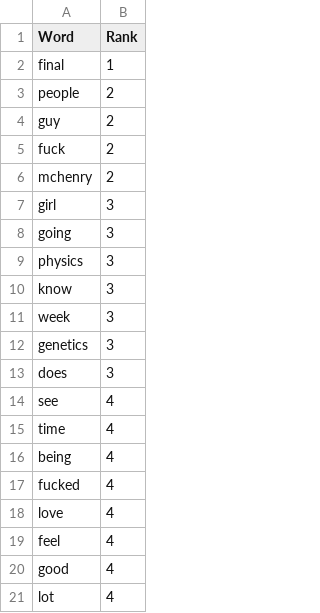
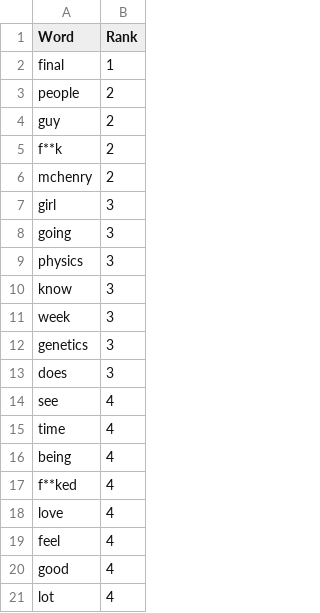
Before and after one commit to nmeddin/Pulse-of-UCs, a CSV file: CSVs/8_0.csv, drawn as a sheet; only a part is shown.

```diff
--- a/CSVs/8_0.csv
+++ b/CSVs/8_0.csv
@@ -4,3 +4,3 @@ people,2
 guy,2
-fuck,2
+f**k,2
 mchenry,2
@@ -16,3 +16,3 @@ time,4
 being,4
-fucked,4
+f**ked,4
 love,4
```
Also changed, not shown: CSVs/1_0.csv, CSVs/2_0.csv, 6 other files.
